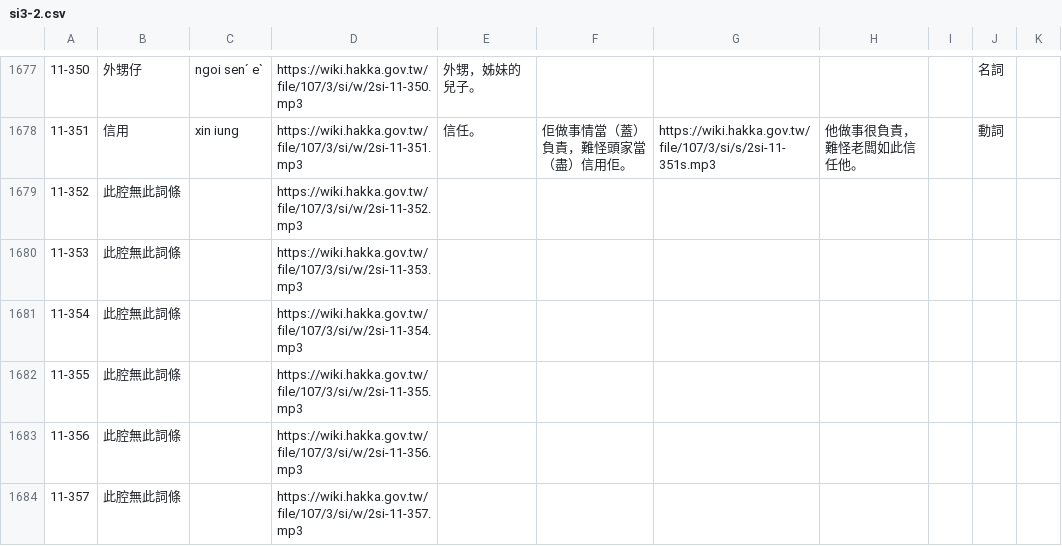
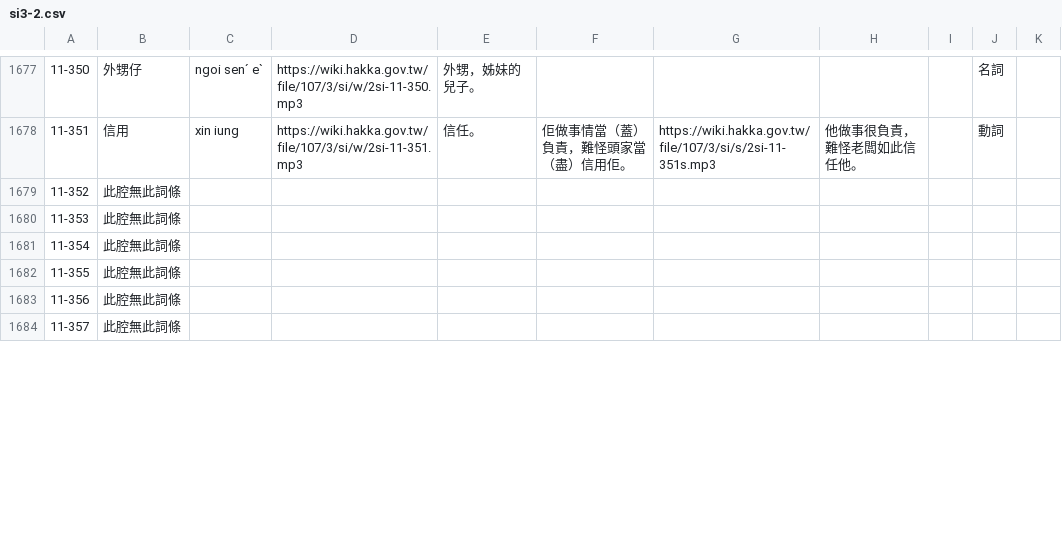
Before and after one commit to i3thuan5/Elearning-Hakka, a CSV file: csv_imtong/si3-2.csv, drawn as a sheet; only a part is shown, gaps mark what is left out; the diff covers the shown part only; the diff names each change by its address in the sheet, - before the commit and + after, or states it on an @@ line.

```diff
--- a/csv_imtong/si3-2.csv
+++ b/csv_imtong/si3-2.csv
-D1679: https://wiki.hakka.gov.tw/file/107/3/si/w/2si-11-352.mp3
+D1679: (empty)
-D1680: https://wiki.hakka.gov.tw/file/107/3/si/w/2si-11-353.mp3
+D1680: (empty)
-D1681: https://wiki.hakka.gov.tw/file/107/3/si/w/2si-11-354.mp3
+D1681: (empty)
-D1682: https://wiki.hakka.gov.tw/file/107/3/si/w/2si-11-355.mp3
+D1682: (empty)
-D1683: https://wiki.hakka.gov.tw/file/107/3/si/w/2si-11-356.mp3
+D1683: (empty)
-D1684: https://wiki.hakka.gov.tw/file/107/3/si/w/2si-11-357.mp3
+D1684: (empty)
```
Also changed, not shown: 31 edited cells elsewhere in this file, csv_imtong/ha3-2.csv, 2 other files.
